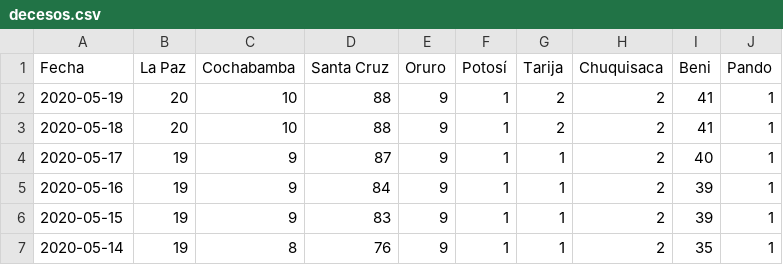
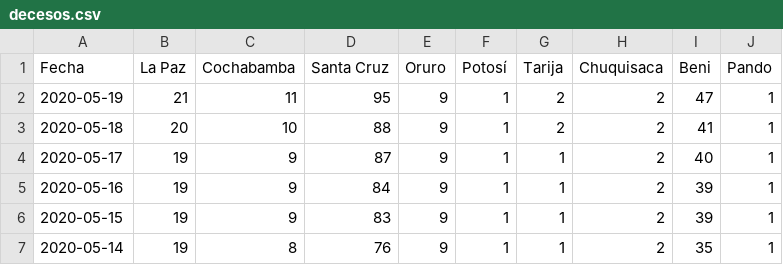
Before and after one commit to mauforonda/covid19-bolivia, a CSV file: decesos.csv, drawn as a sheet; only a part is shown.

Commit message:
[ci] confirmados, decesos, recuperados en La Paz, Cochabamba, Santa Cruz, Oruro, Tarija, Beni

```diff
--- a/decesos.csv
+++ b/decesos.csv
@@ -1,3 +1,3 @@
 Fecha,La Paz,Cochabamba,Santa Cruz,Oruro,Potosí,Tarija,Chuquisaca,Beni,Pando
-2020-05-19,20,10,88,9,1,2,2,41,1
+2020-05-19,21,11,95,9,1,2,2,47,1
 2020-05-18,20,10,88,9,1,2,2,41,1
```
Also changed, not shown: confirmados.csv, recuperados.csv, 2 other files.
